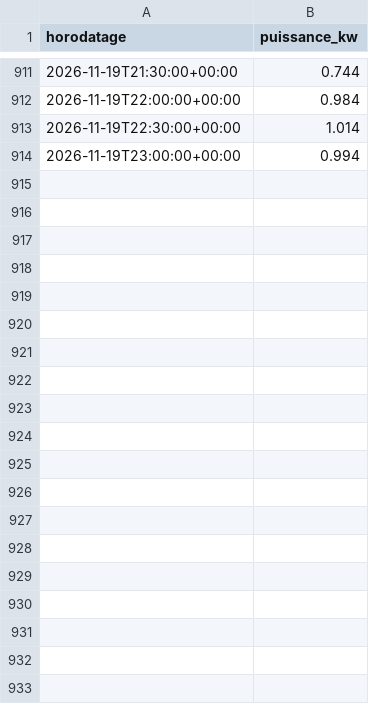
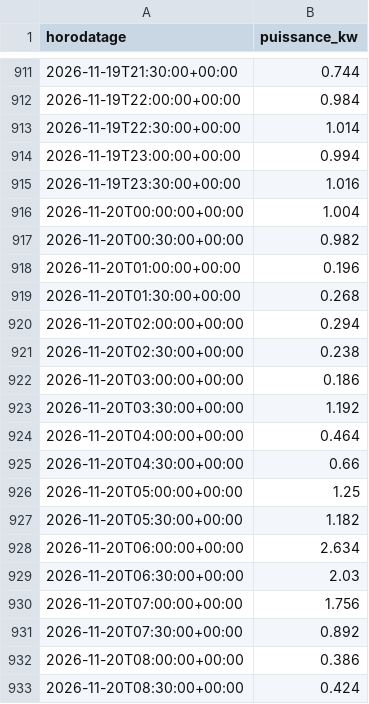
Before and after one commit to CBT135/prevision-pv, a CSV file: data/conso/site-3o1hxnm/enedis_2026-11.csv, drawn as a sheet; only a part is shown, gaps mark what is left out; the diff covers the shown part only; the diff names each change by its address in the sheet, - before the commit and + after, or states it on an @@ line.

```diff
--- a/data/conso/site-3o1hxnm/enedis_2026-11.csv
+++ b/data/conso/site-3o1hxnm/enedis_2026-11.csv
+row 915: 2026-11-19T23:30:00+00:00 | 1.016
+row 916: 2026-11-20T00:00:00+00:00 | 1.004
+row 917: 2026-11-20T00:30:00+00:00 | 0.982
+row 918: 2026-11-20T01:00:00+00:00 | 0.196
+row 919: 2026-11-20T01:30:00+00:00 | 0.268
+row 920: 2026-11-20T02:00:00+00:00 | 0.294
+row 921: 2026-11-20T02:30:00+00:00 | 0.238
+row 922: 2026-11-20T03:00:00+00:00 | 0.186
+row 923: 2026-11-20T03:30:00+00:00 | 1.192
+row 924: 2026-11-20T04:00:00+00:00 | 0.464
+row 925: 2026-11-20T04:30:00+00:00 | 0.66
+row 926: 2026-11-20T05:00:00+00:00 | 1.25
+row 927: 2026-11-20T05:30:00+00:00 | 1.182
+row 928: 2026-11-20T06:00:00+00:00 | 2.634
+row 929: 2026-11-20T06:30:00+00:00 | 2.03
+row 930: 2026-11-20T07:00:00+00:00 | 1.756
+row 931: 2026-11-20T07:30:00+00:00 | 0.892
+row 932: 2026-11-20T08:00:00+00:00 | 0.386
+row 933: 2026-11-20T08:30:00+00:00 | 0.424
```
Also changed, not shown: 29 added rows elsewhere in this file, 6 other files.
